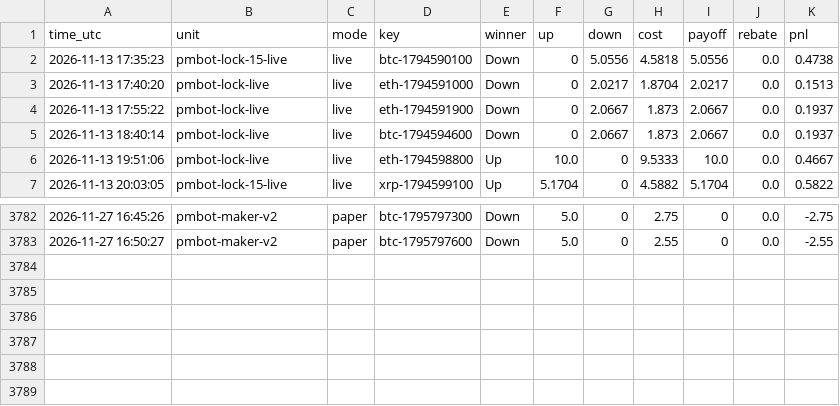
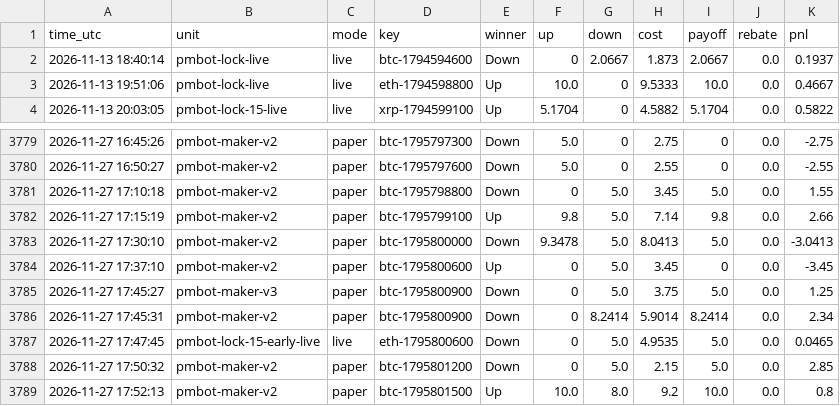
Before and after one commit to sanyamelnik1992-cloud/Polymarket-bot, a CSV file: settles.csv, drawn as a sheet; only a part is shown, gaps mark what is left out.

```diff
--- a/settles.csv
+++ b/settles.csv
@@ -1,5 +1,2 @@
 time_utc,unit,mode,key,winner,up,down,cost,payoff,rebate,pnl
-2026-11-13 17:35:23,pmbot-lock-15-live,live,btc-1794590100,Down,0,5.0556,4.5818,5.0556,0.0,0.4738
-2026-11-13 17:40:20,pmbot-lock-live,live,eth-1794591000,Down,0,2.0217,1.8704,2.0217,0.0,0.1513
-2026-11-13 17:55:22,pmbot-lock-live,live,eth-1794591900,Down,0,2.0667,1.873,2.0667,0.0,0.1937
 2026-11-13 18:40:14,pmbot-lock-live,live,btc-1794594600,Down,0,2.0667,1.873,2.0667,0.0,0.1937
@@ -3783 +3780,10 @@ time_utc,unit,mode,key,winner,up,down,cost,payoff,rebate,pnl
 2026-11-27 16:50:27,pmbot-maker-v2,paper,btc-1795797600,Down,5.0,0,2.55,0,0.0,-2.55
+2026-11-27 17:10:18,pmbot-maker-v2,paper,btc-1795798800,Down,0,5.0,3.45,5.0,0.0,1.55
+2026-11-27 17:15:19,pmbot-maker-v2,paper,btc-1795799100,Up,9.8,5.0,7.14,9.8,0.0,2.66
+2026-11-27 17:30:10,pmbot-maker-v2,paper,btc-1795800000,Down,9.3478,5.0,8.0413,5.0,0.0,-3.0413
+2026-11-27 17:37:10,pmbot-maker-v2,paper,btc-1795800600,Up,0,5.0,3.45,0,0.0,-3.45
+2026-11-27 17:45:27,pmbot-maker-v3,paper,btc-1795800900,Down,0,5.0,3.75,5.0,0.0,1.25
+2026-11-27 17:45:31,pmbot-maker-v2,paper,btc-1795800900,Down,0,8.2414,5.9014,8.2414,0.0,2.34
+2026-11-27 17:47:45,pmbot-lock-15-early-live,live,eth-1795800600,Down,0,5.0,4.9535,5.0,0.0,0.0465
+2026-11-27 17:50:32,pmbot-maker-v2,paper,btc-1795801200,Down,0,5.0,2.15,5.0,0.0,2.85
+2026-11-27 17:52:13,pmbot-maker-v2,paper,btc-1795801500,Up,10.0,8.0,9.2,10.0,0.0,0.8
```
Also changed, not shown: 7 other files.
